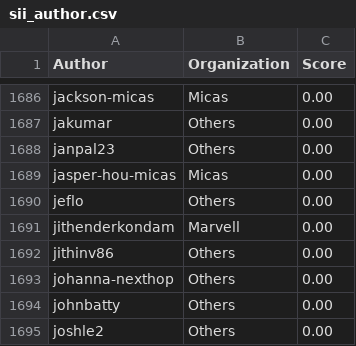
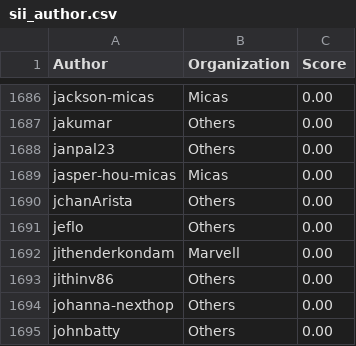
Before and after one commit to sonic-net/sonic-tsc, a CSV file: sii_author.csv, drawn as a sheet; only a part is shown, gaps mark what is left out; the shorter side is filled out with more unchanged rows.

Commit message:
[automation] Update Sii Score by azure pipeline.

```diff
--- a/sii_author.csv
+++ b/sii_author.csv
@@ -1689,2 +1689,3 @@ janpal23,Others,0.00
 jasper-hou-micas,Micas,0.00
+jchanArista,Others,0.00
 jeflo,Others,0.00
```
Also changed, not shown: sii_author_predict.csv, sii_org_predict.csv.
